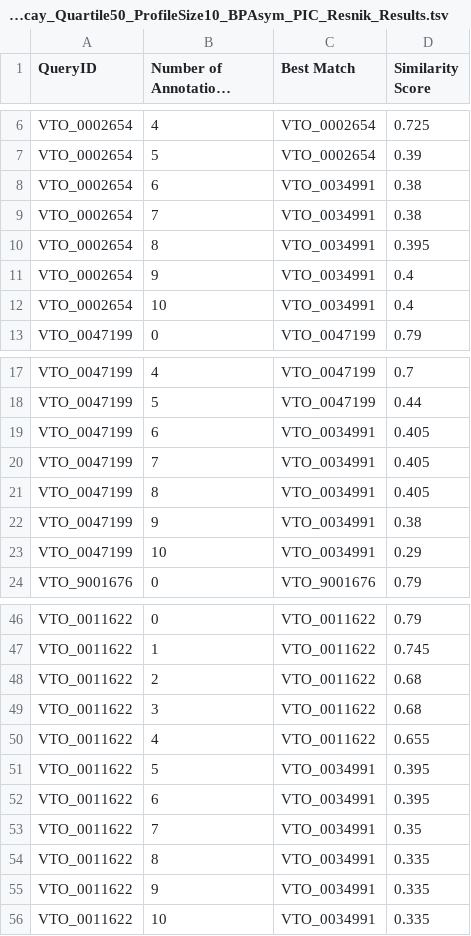
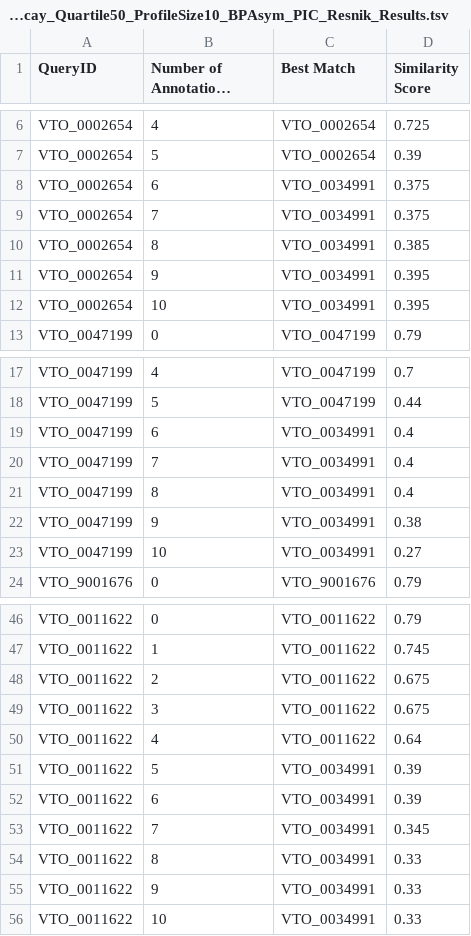
Before and after one commit to prashanti/semantic-similarity-sensitivityanalysis, a TSV file: results/FullDistribution/RandomReplacement/Resnik/BP/Decay/E_Decay_Quartile50_ProfileSize10_BPAsym_PIC_Resnik_Results.tsv, drawn as a sheet; only a part is shown, gaps mark what is left out; long unchanged cells end in …; the diff covers the shown part only.

```diff
--- a/results/FullDistribution/RandomReplacement/Resnik/BP/Decay/E_Decay_Quartile50_ProfileSize10_BPAsym_PIC_Resnik_Results.tsv
+++ b/results/FullDistribution/RandomReplacement/Resnik/BP/Decay/E_Decay_Quartile50_ProfileSize10_BPAsym_PIC_Resnik_Results.tsv
@@ -7,7 +7,7 @@ VTO_0002654	4	VTO_0002654	0.725
 VTO_0002654	5	VTO_0002654	0.39
-VTO_0002654	6	VTO_0034991	0.38
-VTO_0002654	7	VTO_0034991	0.38
-VTO_0002654	8	VTO_0034991	0.395
-VTO_0002654	9	VTO_0034991	0.4
-VTO_0002654	10	VTO_0034991	0.4
+VTO_0002654	6	VTO_0034991	0.375
+VTO_0002654	7	VTO_0034991	0.375
+VTO_0002654	8	VTO_0034991	0.385
+VTO_0002654	9	VTO_0034991	0.395
+VTO_0002654	10	VTO_0034991	0.395
 VTO_0047199	0	VTO_0047199	0.79
@@ -18,7 +18,7 @@ VTO_0047199	4	VTO_0047199	0.7
 VTO_0047199	5	VTO_0047199	0.44
-VTO_0047199	6	VTO_0034991	0.405
-VTO_0047199	7	VTO_0034991	0.405
-VTO_0047199	8	VTO_0034991	0.405
+VTO_0047199	6	VTO_0034991	0.4
+VTO_0047199	7	VTO_0034991	0.4
+VTO_0047199	8	VTO_0034991	0.4
 VTO_0047199	9	VTO_0034991	0.38
-VTO_0047199	10	VTO_0034991	0.29
+VTO_0047199	10	VTO_0034991	0.27
 VTO_9001676	0	VTO_9001676	0.79
@@ -47,10 +47,10 @@ VTO_0011622	0	VTO_0011622	0.79
 VTO_0011622	1	VTO_0011622	0.745
-VTO_0011622	2	VTO_0011622	0.68
-VTO_0011622	3	VTO_0011622	0.68
-VTO_0011622	4	VTO_0011622	0.655
-VTO_0011622	5	VTO_0034991	0.395
-VTO_0011622	6	VTO_0034991	0.395
-VTO_0011622	7	VTO_0034991	0.35
-VTO_0011622	8	VTO_0034991	0.335
-VTO_0011622	9	VTO_0034991	0.335
-VTO_0011622	10	VTO_0034991	0.335
+VTO_0011622	2	VTO_0011622	0.675
+VTO_0011622	3	VTO_0011622	0.675
+VTO_0011622	4	VTO_0011622	0.64
+VTO_0011622	5	VTO_0034991	0.39
+VTO_0011622	6	VTO_0034991	0.39
+VTO_0011622	7	VTO_0034991	0.345
+VTO_0011622	8	VTO_0034991	0.33
+VTO_0011622	9	VTO_0034991	0.33
+VTO_0011622	10	VTO_0034991	0.33
```
Also changed, not shown: 4 edited cells elsewhere in this file, results/FullDistribution/RandomReplacement/Groupwise_Jaccard/Decay/EA_Decay_ProfileSize10_Groupwise_Jaccard_Results.tsv, results/FullDistribution/RandomReplacement/Jaccard/BP/Decay/EA_Decay_Quartile50_ProfileSize10_BPSym__Jaccard_Results.tsv, 1 other file.
